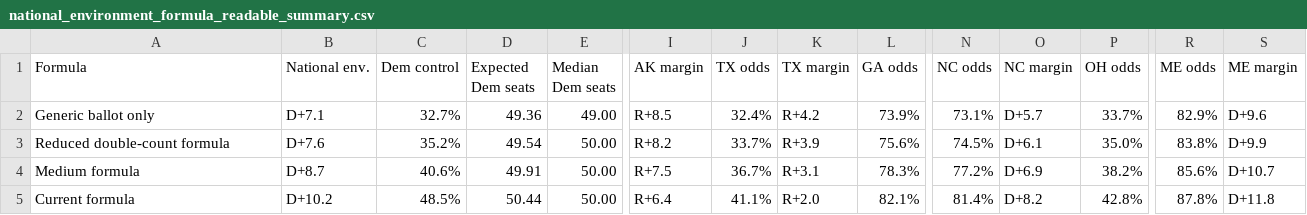
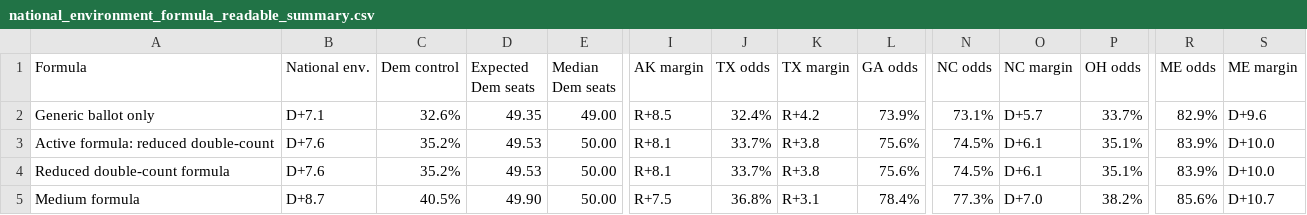
Before and after one commit to benyelin/2026-senate-model, a CSV file: outputs/national_environment_formula_readable_summary.csv, drawn as a sheet; only a part is shown, gaps mark what is left out; removed rows and columns are numbered as before the commit, all else as after; rows hold the shown columns only; the diff names each change by its address in the sheet, - before the commit and + after, or states it on an @@ line.

```diff
--- a/outputs/national_environment_formula_readable_summary.csv
+++ b/outputs/national_environment_formula_readable_summary.csv
-C2 (Dem control): 32.7%
+C2 (Dem control): 32.6%
-D2 (Expected Dem seats): 49.36
+D2 (Expected Dem seats): 49.35
+row 3: Active formula: reduced double-count | D+7.6 | 35.2% | 49.53 | 50.00 | R+8.1 | 33.7% | R+3.8 | 75.6% | 74.5% | D+6.1 | 35.1% | 83.9% | D+10.0
-D4 (Expected Dem seats): 49.54
+D4 (Expected Dem seats): 49.53
-I4 (AK margin): R+8.2
+I4 (AK margin): R+8.1
-K4 (TX margin): R+3.9
+K4 (TX margin): R+3.8
-P4 (OH odds): 35.0%
+P4 (OH odds): 35.1%
-R4 (ME odds): 83.8%
+R4 (ME odds): 83.9%
-S4 (ME margin): D+9.9
+S4 (ME margin): D+10.0
-C5 (Dem control): 40.6%
+C5 (Dem control): 40.5%
-D5 (Expected Dem seats): 49.91
+D5 (Expected Dem seats): 49.90
-J5 (TX odds): 36.7%
+J5 (TX odds): 36.8%
-L5 (GA odds): 78.3%
+L5 (GA odds): 78.4%
-N5 (NC odds): 77.2%
+N5 (NC odds): 77.3%
-O5 (NC margin): D+6.9
+O5 (NC margin): D+7.0
-row 5: Current formula | D+10.2 | 48.5% | 50.44 | 50.00 | R+6.4 | 41.1% | R+2.0 | 82.1% | 81.4% | D+8.2 | 42.8% | 87.8% | D+11.8
```
Also changed, not shown: outputs/national_environment_formula_race_detail.csv, outputs/national_environment_formula_summary.csv, 1 other file.
